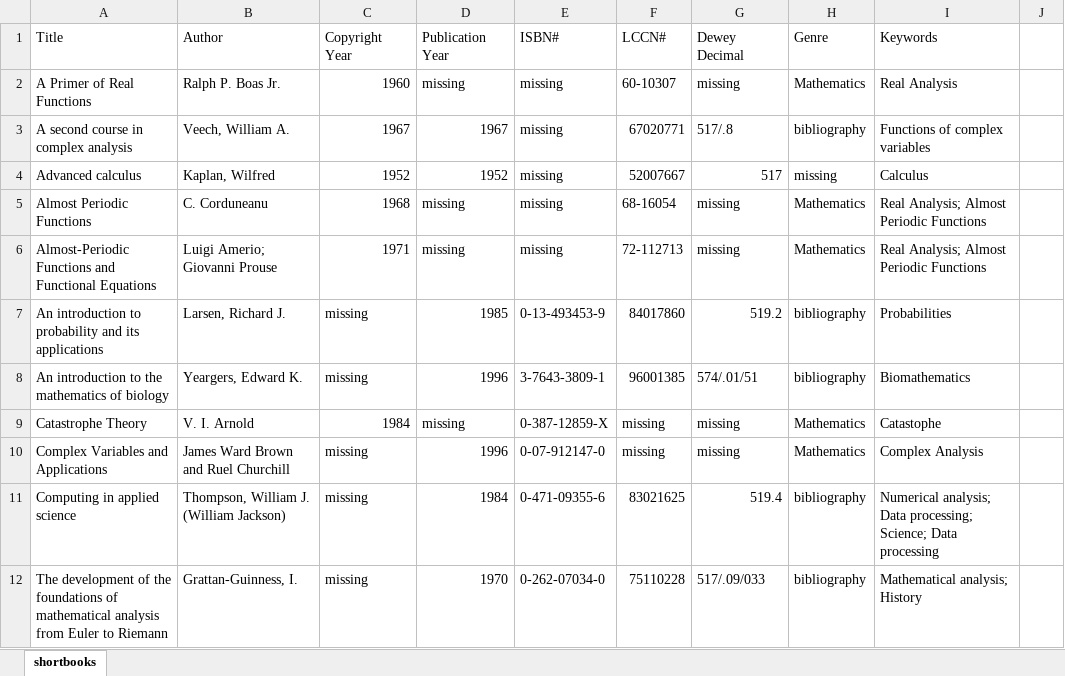
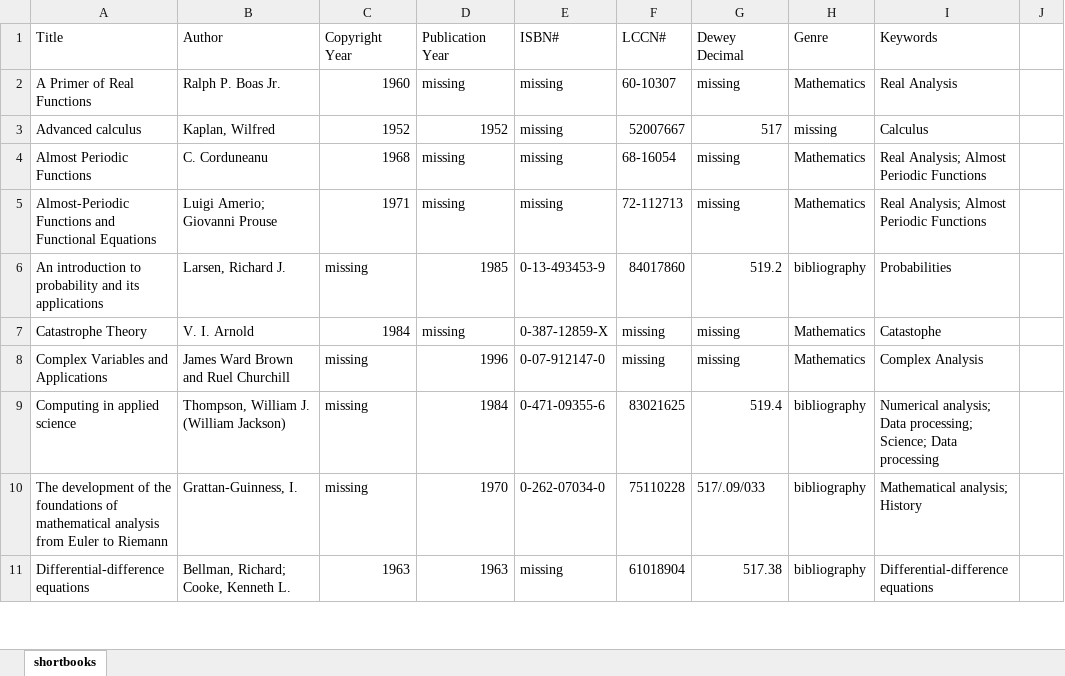
Before and after one commit to sdunbarne/sdunbarne.github.io, an Excel workbook: DonatedBooks/donated_books_aug2024.xlsx, sheet shortbooks, drawn as a sheet; only a part is shown; the shorter side is filled out with more unchanged rows; values as stored, in another font and other column widths than the file's, no borders; the diff covers the shown part only; the diff names each change by its address in the sheet, - before the commit and + after, or states it on an @@ line.

Commit message:
Edited book files Aug 29

```diff
--- a/DonatedBooks/donated_books_aug2024.xlsx (sheet shortbooks)
+++ b/DonatedBooks/donated_books_aug2024.xlsx (sheet shortbooks)
-row 3: A second course in complex analysis | Veech, William A. | 1967 | 1967 | missing | 67020771 | 517/.8 | bibliography | Functions of complex variables
-row 8: An introduction to the mathematics of biology | Yeargers, Edward K. | missing | 1996 | 3-7643-3809-1 | 96001385 | 574/.01/51 | bibliography | Biomathematics
```
Also changed, not shown: 5 removed rows elsewhere in this sheet, 2 other files.
